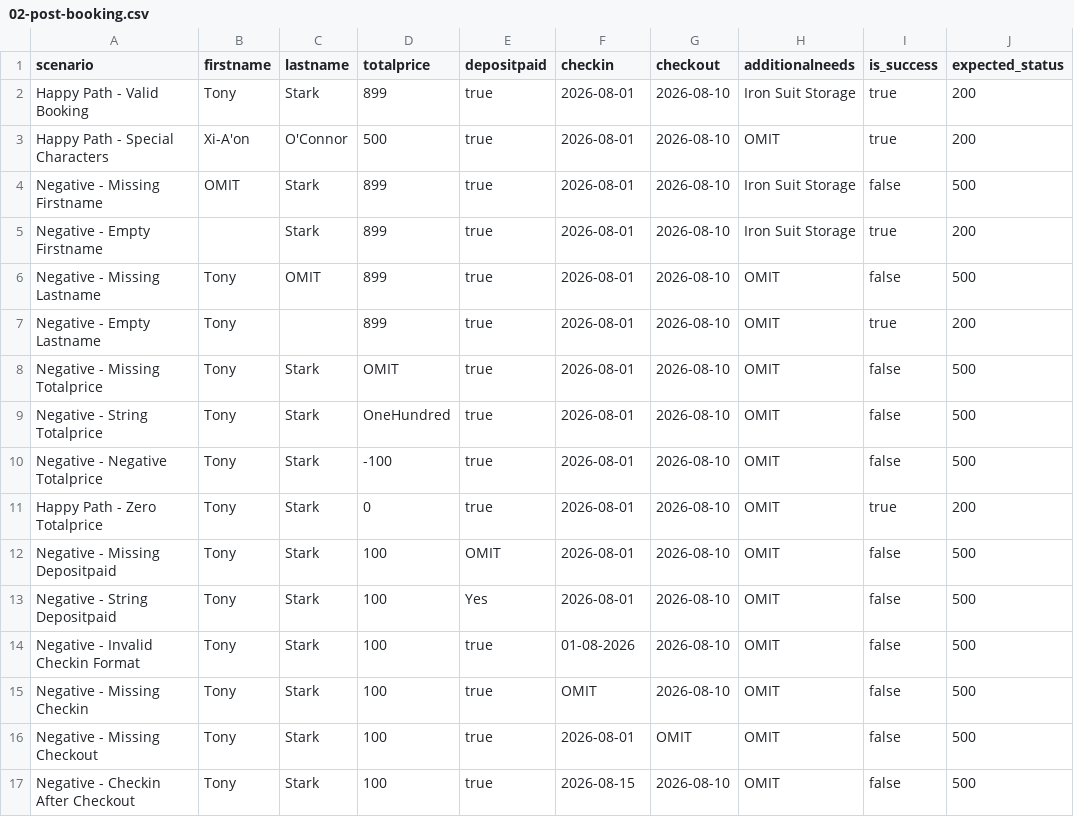
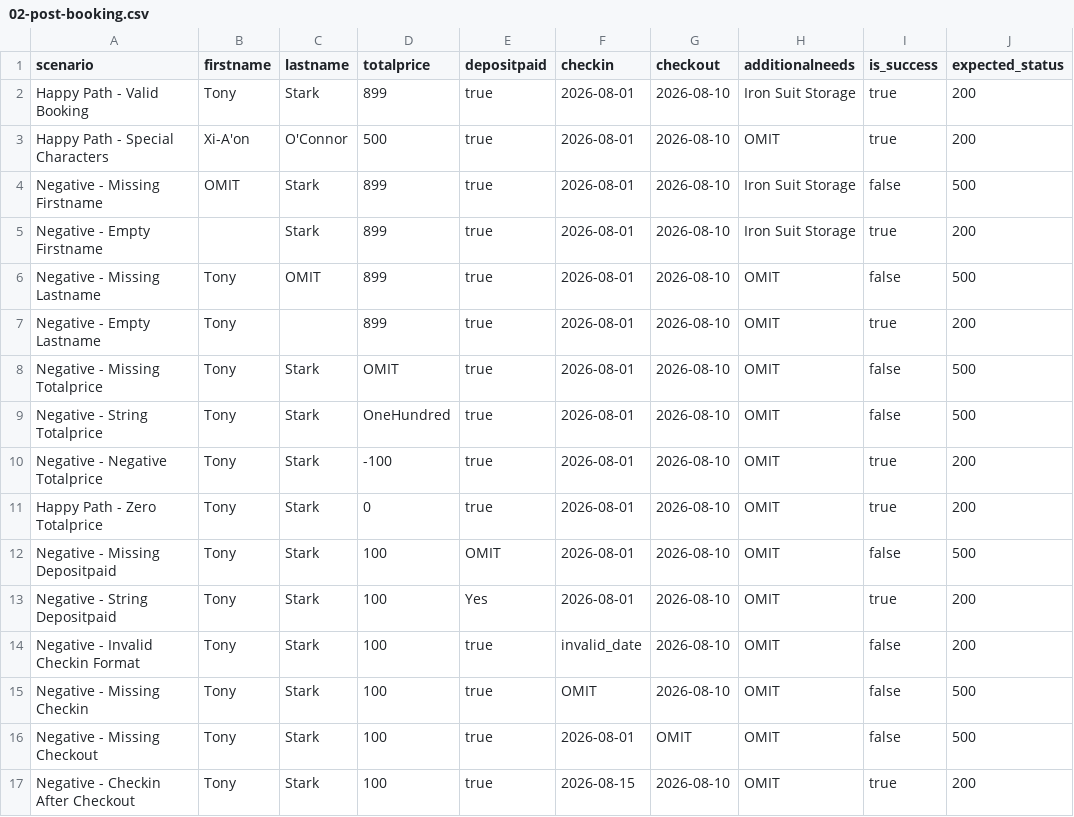
Before and after one commit to TarmuHu/restful-booker-api-testing, a CSV file: 02-post-booking.csv, drawn as a sheet.

```diff
--- a/02-post-booking.csv
+++ b/02-post-booking.csv
@@ -9,9 +9,9 @@ Negative - Missing Totalprice,Tony,Stark,OMIT,true,2026-08-01,2026-08-10,OMIT,fa
 Negative - String Totalprice,Tony,Stark,OneHundred,true,2026-08-01,2026-08-10,OMIT,false,500
-Negative - Negative Totalprice,Tony,Stark,-100,true,2026-08-01,2026-08-10,OMIT,false,500
+Negative - Negative Totalprice,Tony,Stark,-100,true,2026-08-01,2026-08-10,OMIT,true,200
 Happy Path - Zero Totalprice,Tony,Stark,0,true,2026-08-01,2026-08-10,OMIT,true,200
 Negative - Missing Depositpaid,Tony,Stark,100,OMIT,2026-08-01,2026-08-10,OMIT,false,500
-Negative - String Depositpaid,Tony,Stark,100,Yes,2026-08-01,2026-08-10,OMIT,false,500
-Negative - Invalid Checkin Format,Tony,Stark,100,true,01-08-2026,2026-08-10,OMIT,false,500
+Negative - String Depositpaid,Tony,Stark,100,Yes,2026-08-01,2026-08-10,OMIT,true,200
+Negative - Invalid Checkin Format,Tony,Stark,100,true,invalid_date,2026-08-10,OMIT,false,200
 Negative - Missing Checkin,Tony,Stark,100,true,OMIT,2026-08-10,OMIT,false,500
 Negative - Missing Checkout,Tony,Stark,100,true,2026-08-01,OMIT,OMIT,false,500
-Negative - Checkin After Checkout,Tony,Stark,100,true,2026-08-15,2026-08-10,OMIT,false,500
+Negative - Checkin After Checkout,Tony,Stark,100,true,2026-08-15,2026-08-10,OMIT,true,200
```
Also changed, not shown: 03-get-booking.csv, 1 other file.
